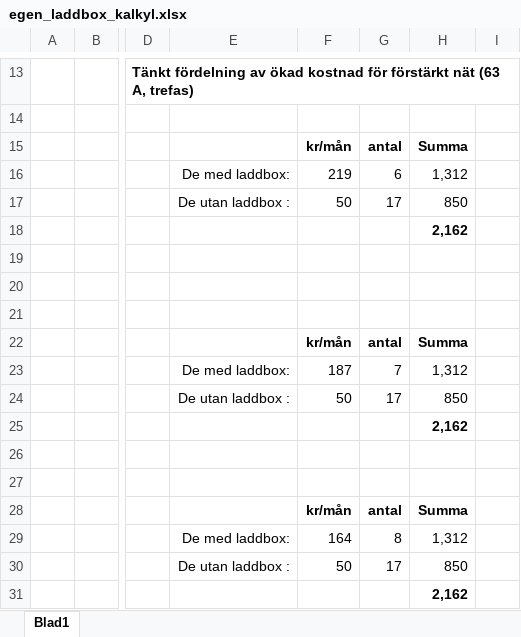
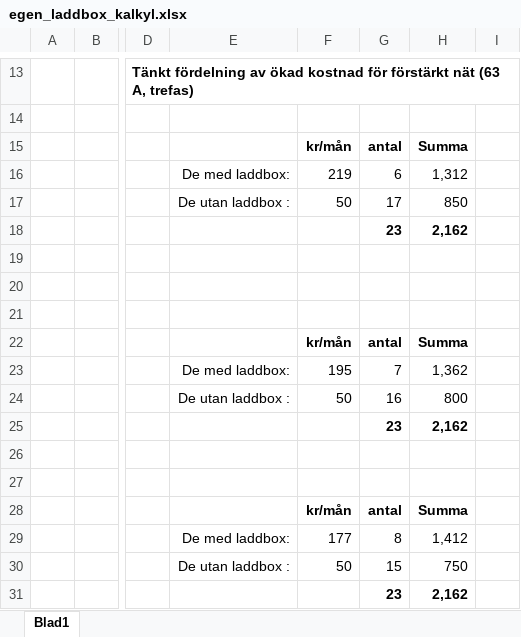
Before and after one commit to kentlundgren/Ovrigt, an Excel workbook: Hemma/laddboxar/kalkyl/egen_laddbox_kalkyl.xlsx, sheet Blad1, drawn as a sheet; only a part is shown, gaps mark what is left out; values as stored, in another font and other column widths than the file's, no borders; charts and pictures not drawn; the diff names each change by its address in the sheet, - before the commit and + after, or states it on an @@ line.

```diff
--- a/Hemma/laddboxar/kalkyl/egen_laddbox_kalkyl.xlsx (sheet Blad1)
+++ b/Hemma/laddboxar/kalkyl/egen_laddbox_kalkyl.xlsx (sheet Blad1)
-G18: (empty)
+G18: 23
-F23: 187
+F23: 195
-H23: 1,312
+H23: 1,362
-G24: 17
+G24: 16
-H24: 850
+H24: 800
-G25: (empty)
+G25: 23
-F29: 164
+F29: 177
-H29: 1,312
+H29: 1,412
-G30: 17
+G30: 15
-H30: 850
+H30: 750
-G31: (empty)
+G31: 23
```
Also changed, not shown: 8 other files.
